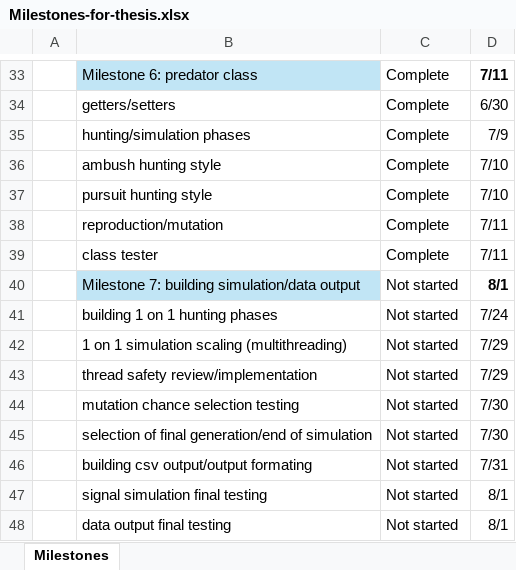
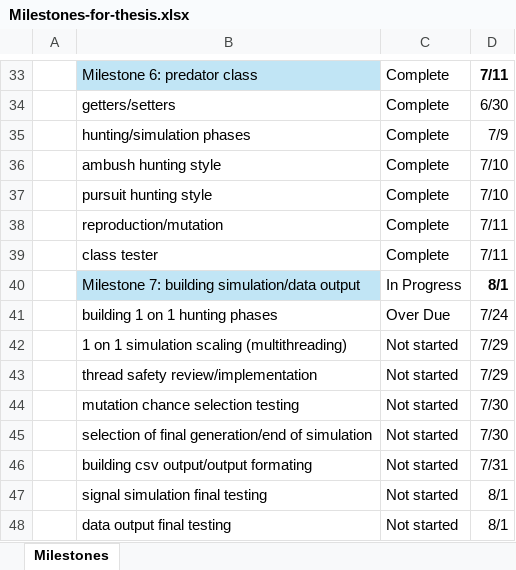
Before and after one commit to Bryce-Camuso/Simulation-of-Predatory-Evolution, an Excel workbook: documents/Milestones-for-thesis.xlsx, sheet Milestones, drawn as a sheet; only a part is shown, gaps mark what is left out; values as stored, in another font and other column widths than the file's, no borders; conditional formats not drawn; the diff names each change by its address in the sheet, - before the commit and + after, or states it on an @@ line.

```diff
--- a/documents/Milestones-for-thesis.xlsx (sheet Milestones)
+++ b/documents/Milestones-for-thesis.xlsx (sheet Milestones)
-C40: Not started
+C40: In Progress
-C41: Not started
+C41: Over Due
```
Also changed, not shown: 2 other files.
